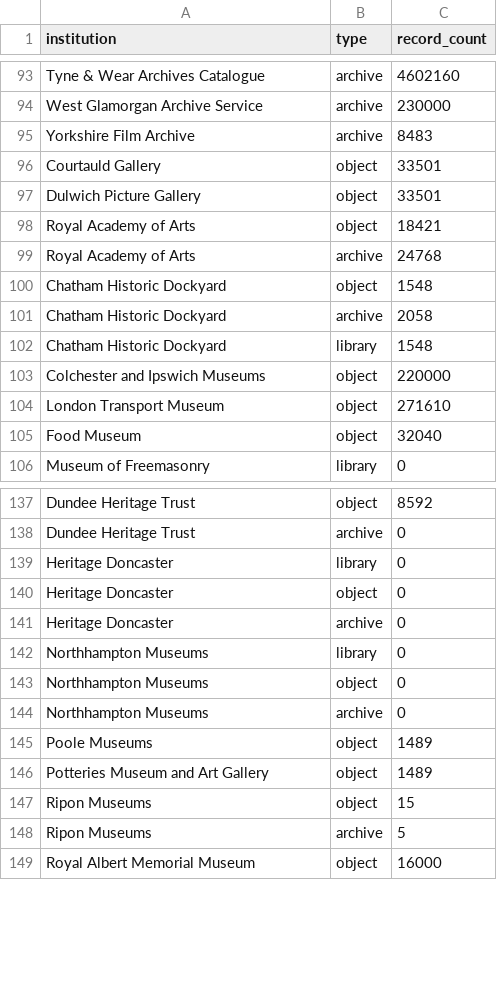
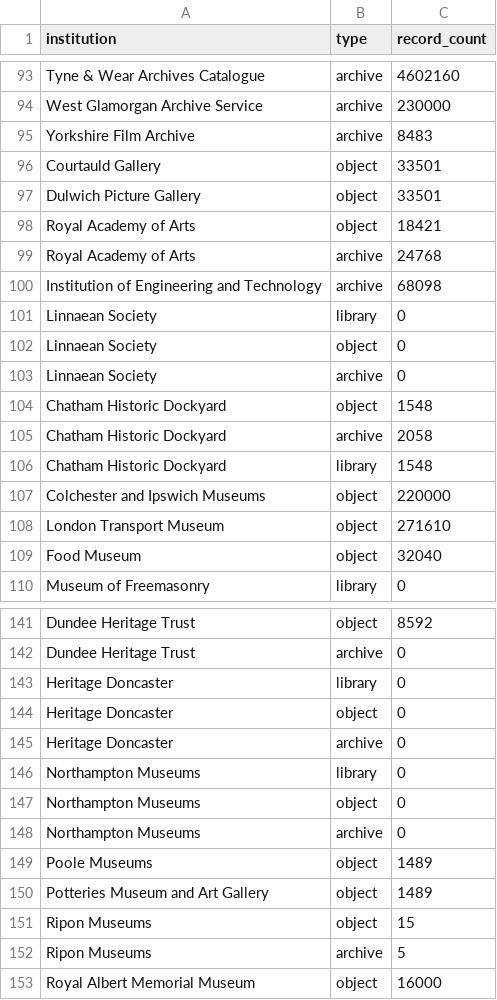
Before and after one commit to atiro/national-collection-visualisation, a CSV file: records-institution-stats-type-total.csv, drawn as a sheet; only a part is shown, gaps mark what is left out.

```diff
--- a/records-institution-stats-type-total.csv
+++ b/records-institution-stats-type-total.csv
@@ -99,2 +99,6 @@ Royal Academy of Arts,object,18421
 Royal Academy of Arts,archive,24768
+Institution of Engineering and Technology,archive,68098
+Linnaean Society,library,0
+Linnaean Society,object,0
+Linnaean Society,archive,0
 Chatham Historic Dockyard,object,1548
@@ -141,5 +145,5 @@ Heritage Doncaster,object,0
 Heritage Doncaster,archive,0
-Northhampton Museums,library,0
-Northhampton Museums,object,0
-Northhampton Museums,archive,0
+Northampton Museums,library,0
+Northampton Museums,object,0
+Northampton Museums,archive,0
 Poole Museums,object,1489
```
Also changed, not shown: artefacts-sub-stats.csv, artefacts-type-overview-stats.csv, 16 other files.
